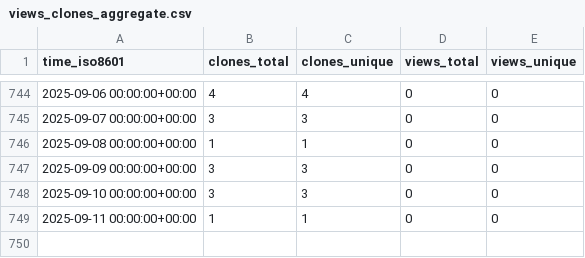
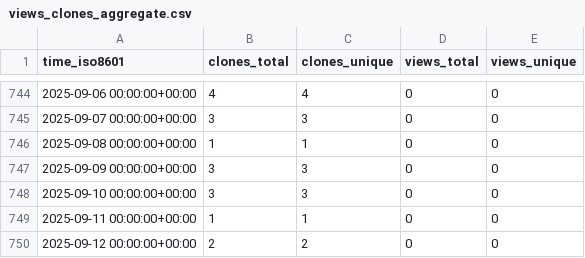
Before and after one commit to hezt/TestRecord, a CSV file: hezt/TestRecord/ghrs-data/views_clones_aggregate.csv, drawn as a sheet; only a part is shown, gaps mark what is left out; the diff names each change by its address in the sheet, - before the commit and + after, or states it on an @@ line.

```diff
--- a/hezt/TestRecord/ghrs-data/views_clones_aggregate.csv
+++ b/hezt/TestRecord/ghrs-data/views_clones_aggregate.csv
+row 750: 2025-09-12 00:00:00+00:00 | 2 | 2 | 0 | 0
```
Also changed, not shown: 1 other file.
